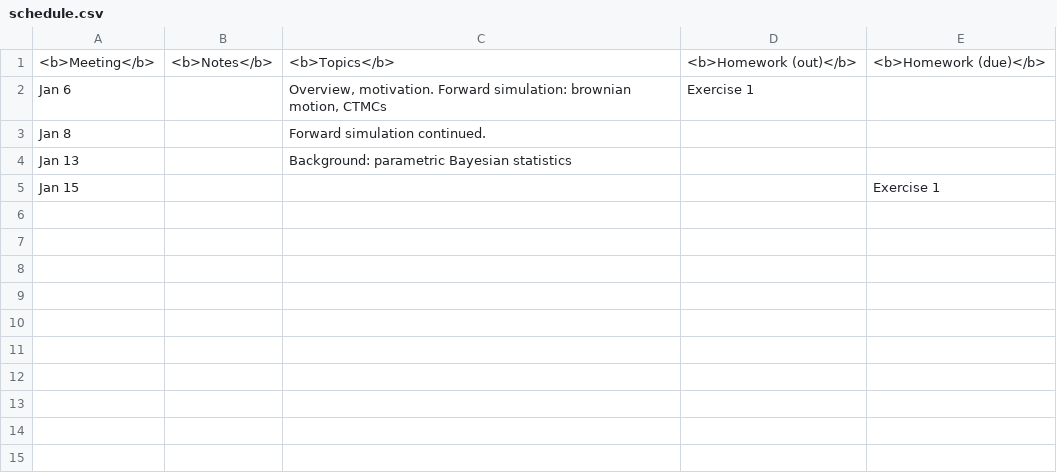
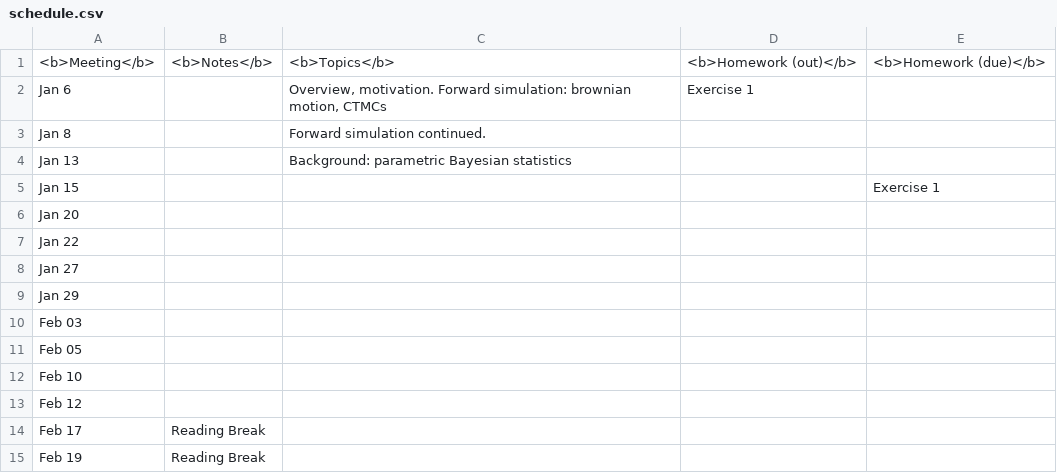
Before and after one commit to snowdj/stochastic_process_notes, a CSV file: schedule.csv, drawn as a sheet; the diff names each change by its address in the sheet, - before the commit and + after, or states it on an @@ line.

Commit message:
Added dates to schedule.csv

```diff
--- a/schedule.csv
+++ b/schedule.csv
+row 6: Jan 20
+row 7: Jan 22
+row 8: Jan 27
+row 9: Jan 29
+row 10: Feb 03
+row 11: Feb 05
+row 12: Feb 10
+row 13: Feb 12
+row 14: Feb 17 | Reading Break
+row 15: Feb 19 | Reading Break
```
